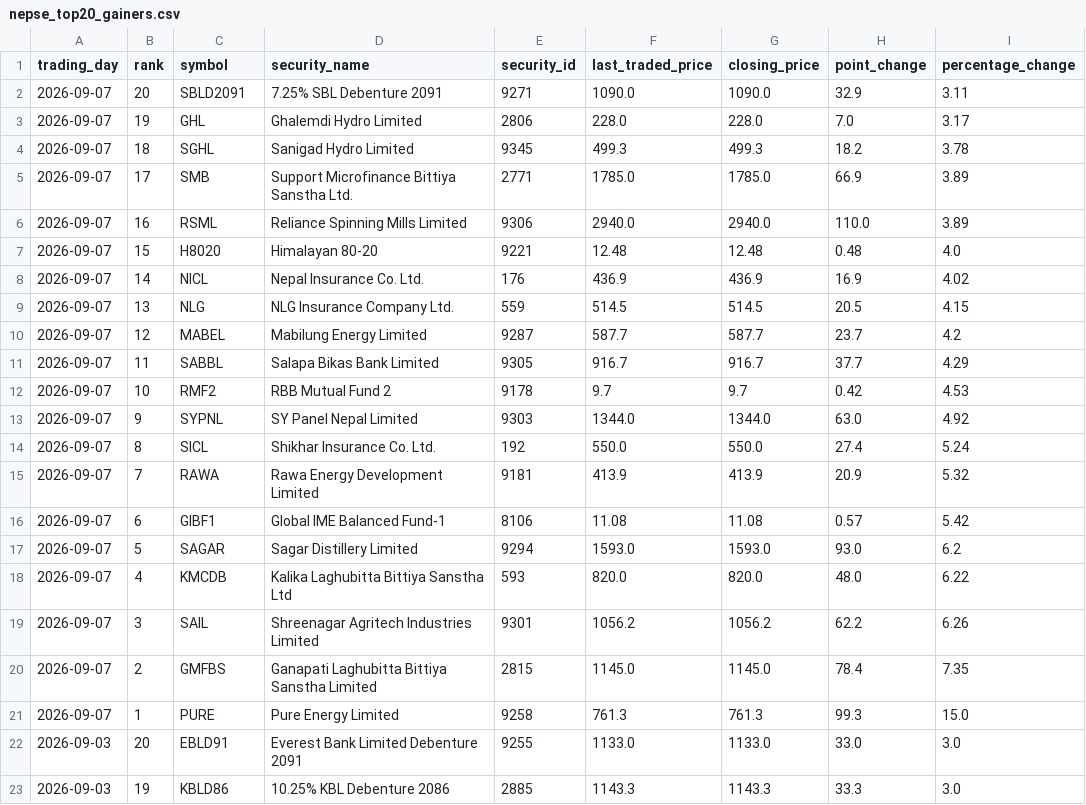
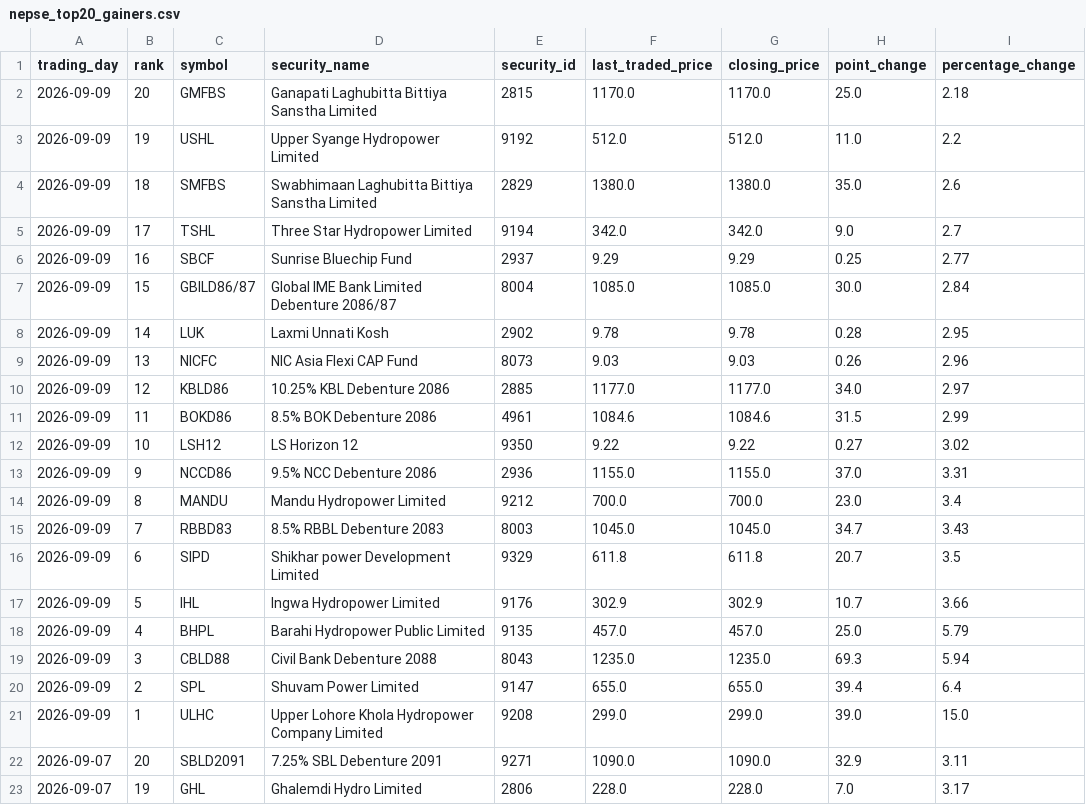
Before and after one commit to h0miez4evr/Nepse_automation, a CSV file: nepse_data/nepse_top20_gainers.csv, drawn as a sheet; only a part is shown; the shorter side is filled out with more unchanged rows.

```diff
--- a/nepse_data/nepse_top20_gainers.csv
+++ b/nepse_data/nepse_top20_gainers.csv
@@ -1,2 +1,22 @@
 trading_day,rank,symbol,security_name,security_id,last_traded_price,closing_price,point_change,percentage_change
+2026-09-09,20,GMFBS,Ganapati Laghubitta Bittiya Sanstha Limited,2815,1170.0,1170.0,25.0,2.18
+2026-09-09,19,USHL,Upper Syange Hydropower Limited,9192,512.0,512.0,11.0,2.2
+2026-09-09,18,SMFBS,Swabhimaan Laghubitta Bittiya Sanstha Limited,2829,1380.0,1380.0,35.0,2.6
+2026-09-09,17,TSHL,Three Star Hydropower Limited,9194,342.0,342.0,9.0,2.7
+2026-09-09,16,SBCF,Sunrise Bluechip Fund,2937,9.29,9.29,0.25,2.77
+2026-09-09,15,GBILD86/87,Global IME Bank Limited Debenture 2086/87,8004,1085.0,1085.0,30.0,2.84
+2026-09-09,14,LUK,Laxmi Unnati Kosh,2902,9.78,9.78,0.28,2.95
+2026-09-09,13,NICFC,NIC Asia Flexi CAP Fund,8073,9.03,9.03,0.26,2.96
+2026-09-09,12,KBLD86,10.25% KBL Debenture 2086,2885,1177.0,1177.0,34.0,2.97
+2026-09-09,11,BOKD86,8.5% BOK Debenture 2086,4961,1084.6,1084.6,31.5,2.99
+2026-09-09,10,LSH12,LS Horizon 12,9350,9.22,9.22,0.27,3.02
+2026-09-09,9,NCCD86,9.5% NCC Debenture 2086,2936,1155.0,1155.0,37.0,3.31
+2026-09-09,8,MANDU,Mandu Hydropower Limited,9212,700.0,700.0,23.0,3.4
+2026-09-09,7,RBBD83,8.5% RBBL Debenture 2083,8003,1045.0,1045.0,34.7,3.43
+2026-09-09,6,SIPD,Shikhar power Development Limited,9329,611.8,611.8,20.7,3.5
+2026-09-09,5,IHL,Ingwa Hydropower Limited,9176,302.9,302.9,10.7,3.66
+2026-09-09,4,BHPL,Barahi Hydropower Public Limited,9135,457.0,457.0,25.0,5.79
+2026-09-09,3,CBLD88,Civil Bank Debenture 2088,8043,1235.0,1235.0,69.3,5.94
+2026-09-09,2,SPL,Shuvam Power Limited,9147,655.0,655.0,39.4,6.4
+2026-09-09,1,ULHC,Upper Lohore Khola Hydropower Company Limited,9208,299.0,299.0,39.0,15.0
 2026-09-07,20,SBLD2091,7.25% SBL Debenture 2091,9271,1090.0,1090.0,32.9,3.11
```
Also changed, not shown: nepse_data/nepse_top20_relative_strength.csv, nepse_data/nepse_top20_transactions.csv, 2 other files.
